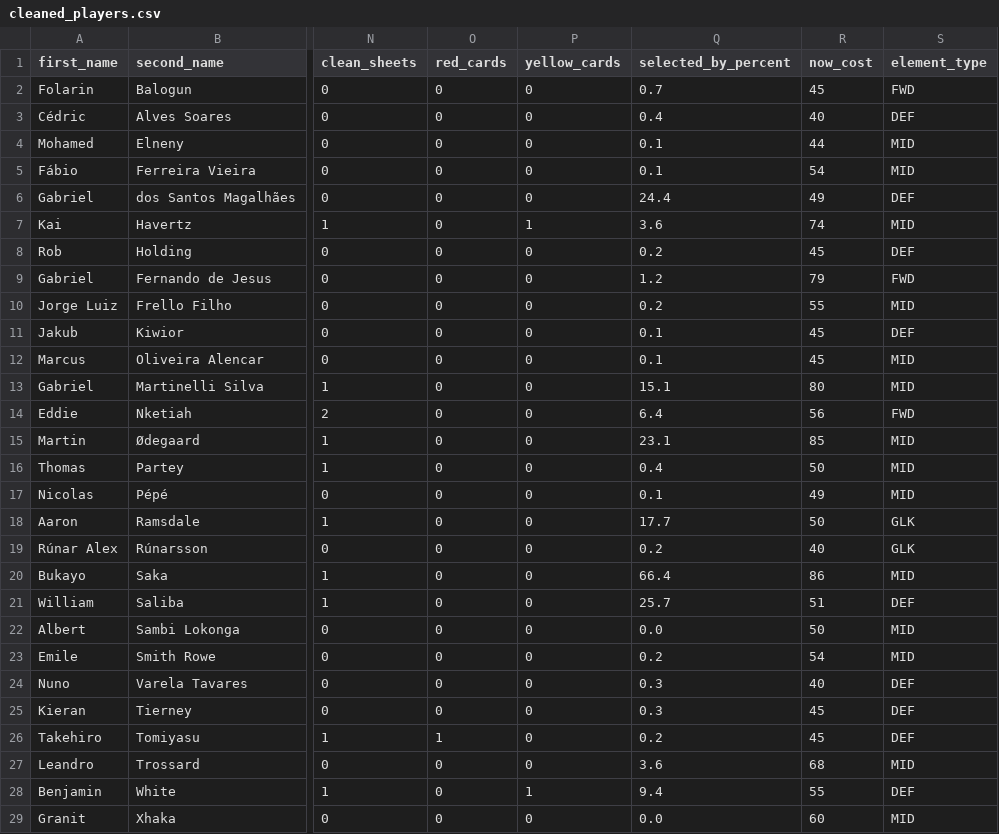
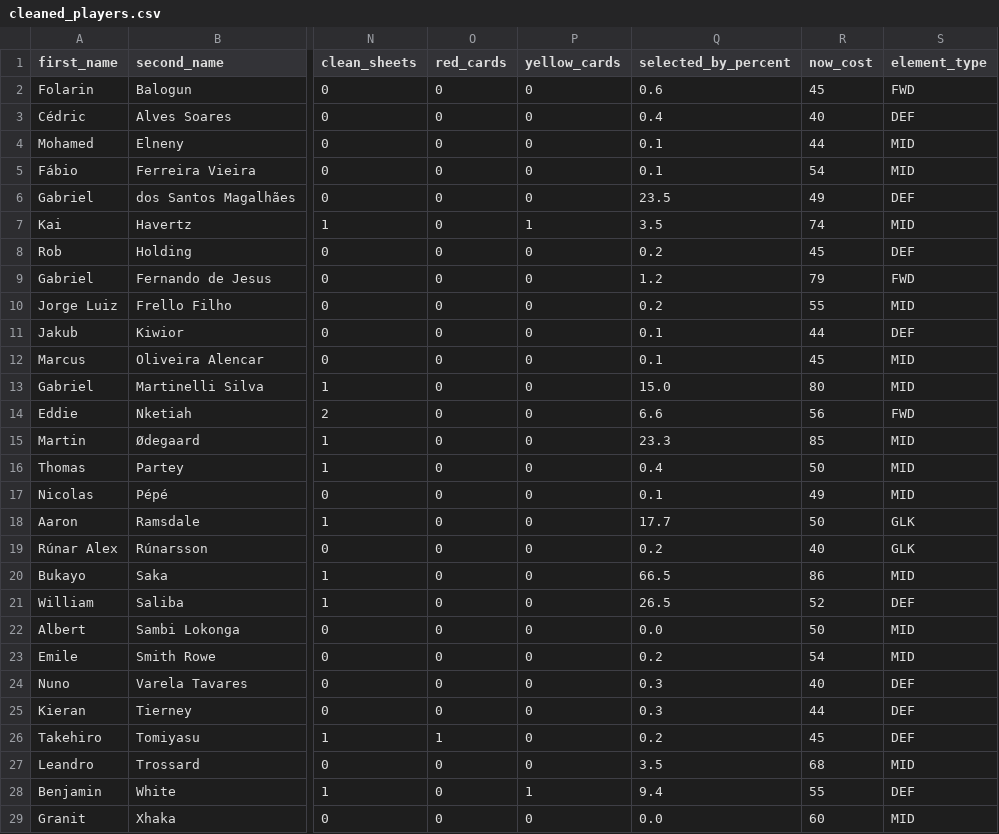
Before and after one commit to chowvb/FPL_analysis, a CSV file: data/2023-2024/cleaned_players.csv, drawn as a sheet; only a part is shown, gaps mark what is left out; the diff covers the shown part only; the diff names each change by its address in the sheet, - before the commit and + after, or states it on an @@ line.

```diff
--- a/data/2023-2024/cleaned_players.csv
+++ b/data/2023-2024/cleaned_players.csv
-Q2 (selected_by_percent): 0.7
+Q2 (selected_by_percent): 0.6
-Q6 (selected_by_percent): 24.4
+Q6 (selected_by_percent): 23.5
-Q7 (selected_by_percent): 3.6
+Q7 (selected_by_percent): 3.5
-R11 (now_cost): 45
+R11 (now_cost): 44
-Q13 (selected_by_percent): 15.1
+Q13 (selected_by_percent): 15.0
-Q14 (selected_by_percent): 6.4
+Q14 (selected_by_percent): 6.6
-Q15 (selected_by_percent): 23.1
+Q15 (selected_by_percent): 23.3
-Q20 (selected_by_percent): 66.4
+Q20 (selected_by_percent): 66.5
-Q21 (selected_by_percent): 25.7
+Q21 (selected_by_percent): 26.5
-R21 (now_cost): 51
+R21 (now_cost): 52
-R25 (now_cost): 45
+R25 (now_cost): 44
-Q27 (selected_by_percent): 3.6
+Q27 (selected_by_percent): 3.5
```
Also changed, not shown: 133 edited cells elsewhere in this file, data/2023-2024/players_raw.csv, 15 other files.
